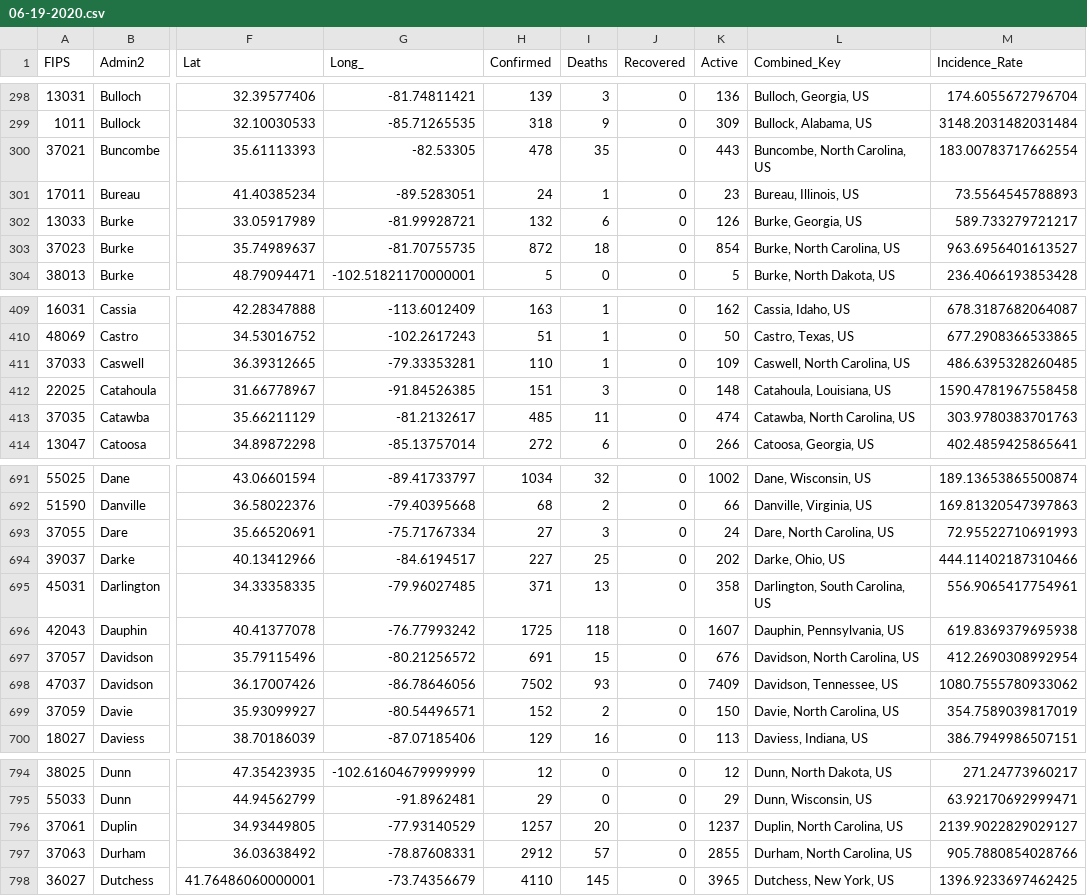
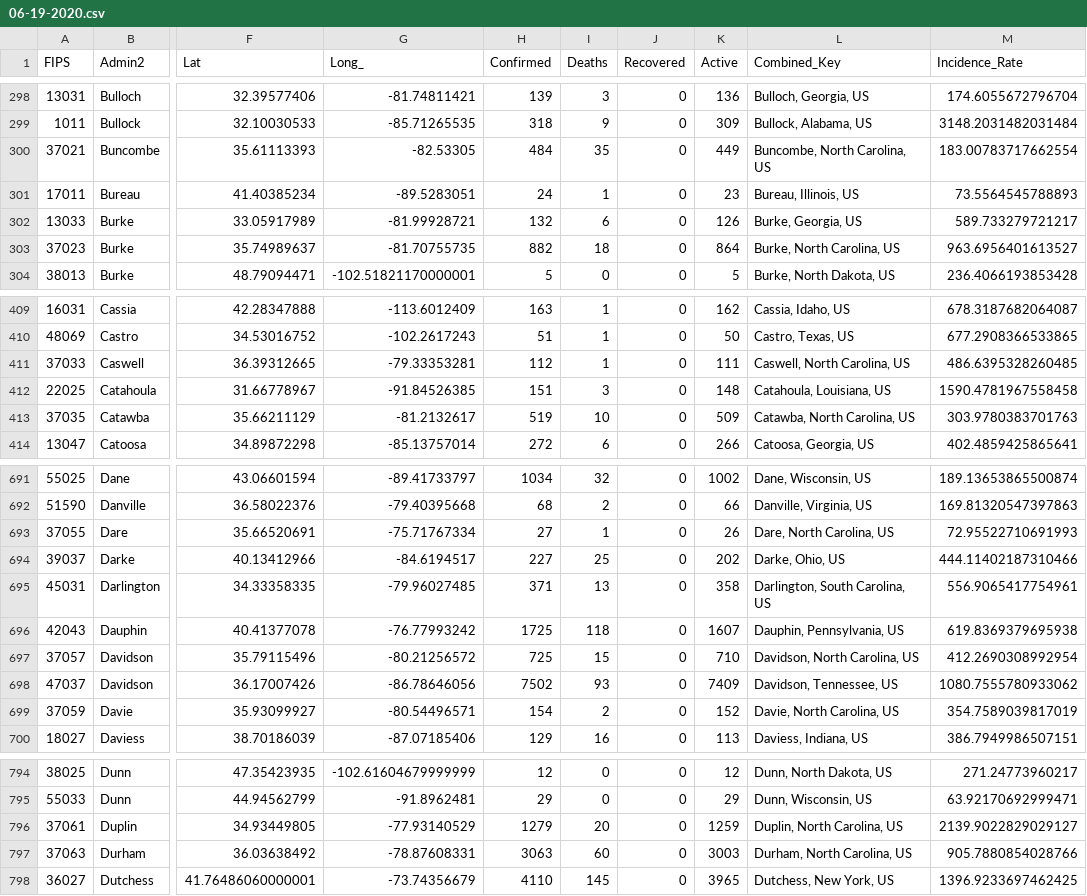
Before and after one commit to rdenadai/covid-19-stats, a CSV file: data/covid-19/world/06-19-2020.csv, drawn as a sheet; only a part is shown, gaps mark what is left out; the diff covers the shown part only; the diff names each change by its address in the sheet, - before the commit and + after, or states it on an @@ line.

```diff
--- a/data/covid-19/world/06-19-2020.csv
+++ b/data/covid-19/world/06-19-2020.csv
-H300 (Confirmed): 478
+H300 (Confirmed): 484
-K300 (Active): 443
+K300 (Active): 449
-H303 (Confirmed): 872
+H303 (Confirmed): 882
-K303 (Active): 854
+K303 (Active): 864
-H411 (Confirmed): 110
+H411 (Confirmed): 112
-K411 (Active): 109
+K411 (Active): 111
-H413 (Confirmed): 485
+H413 (Confirmed): 519
-I413 (Deaths): 11
+I413 (Deaths): 10
-K413 (Active): 474
+K413 (Active): 509
-I693 (Deaths): 3
+I693 (Deaths): 1
-K693 (Active): 24
+K693 (Active): 26
-H697 (Confirmed): 691
+H697 (Confirmed): 725
-K697 (Active): 676
+K697 (Active): 710
-H699 (Confirmed): 152
+H699 (Confirmed): 154
-K699 (Active): 150
+K699 (Active): 152
-H796 (Confirmed): 1257
+H796 (Confirmed): 1279
-K796 (Active): 1237
+K796 (Active): 1259
-H797 (Confirmed): 2912
+H797 (Confirmed): 3063
-I797 (Deaths): 57
+I797 (Deaths): 60
-K797 (Active): 2855
+K797 (Active): 3003
```
Also changed, not shown: 161 edited cells elsewhere in this file, data/covid-19/world/06-18-2020.csv, 4 other files.
